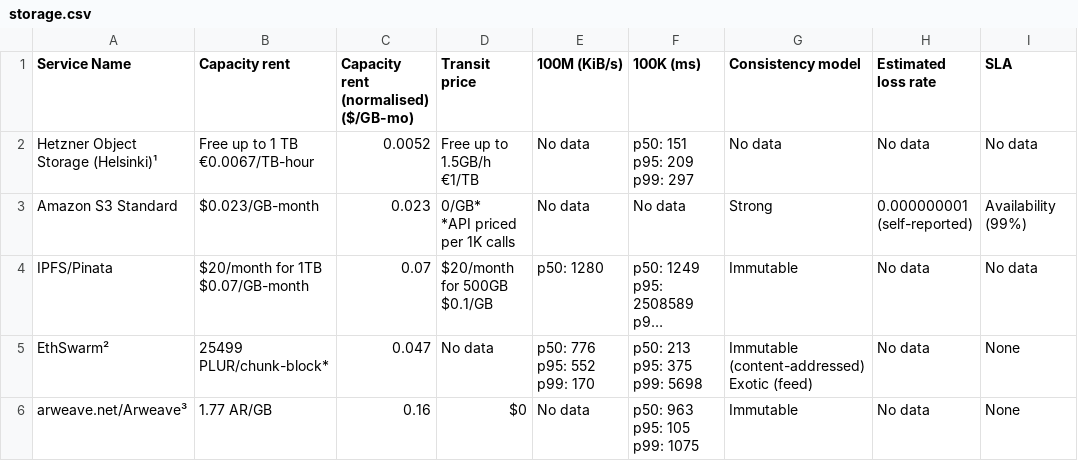
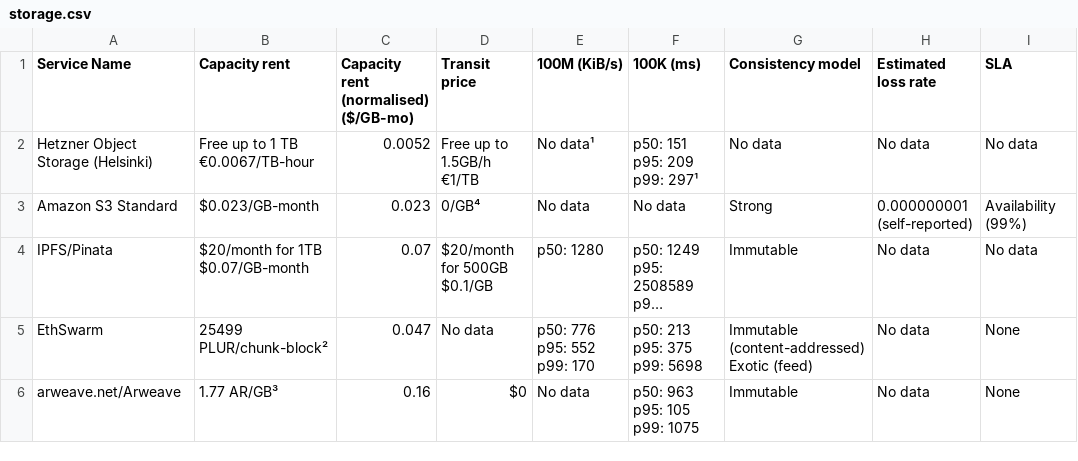
Before and after one commit to uncloud-registry/StorageBeat, a CSV file: data/storage.csv, drawn as a sheet; only a part is shown; long unchanged cells end in …; ↵ is a line break in a cell; the diff names each change by its address in the sheet, - before the commit and + after, or states it on an @@ line.

Commit message:
Correct footnote marks in storage.csv

```diff
--- a/data/storage.csv
+++ b/data/storage.csv
-A2 (Service Name): Hetzner Object Storage (Helsinki)¹
+A2 (Service Name): Hetzner Object Storage (Helsinki)
-E2 (100M (KiB/s)): No data
+E2 (100M (KiB/s)): No data¹
-F2 (100K (ms)): p50: 151 ↵ p95: 209 ↵ p99: 297
+F2 (100K (ms)): p50: 151 ↵ p95: 209 ↵ p99: 297¹
-D3 (Transit price): 0/GB* ↵ *API priced per 1K calls
+D3 (Transit price): 0/GB⁴
-A5 (Service Name): EthSwarm²
+A5 (Service Name): EthSwarm
-B5 (Capacity rent): 25499 PLUR/chunk-block*
+B5 (Capacity rent): 25499 PLUR/chunk-block²
-A6 (Service Name): arweave.net/Arweave³
+A6 (Service Name): arweave.net/Arweave
-B6 (Capacity rent): 1.77 AR/GB
+B6 (Capacity rent): 1.77 AR/GB³
```
